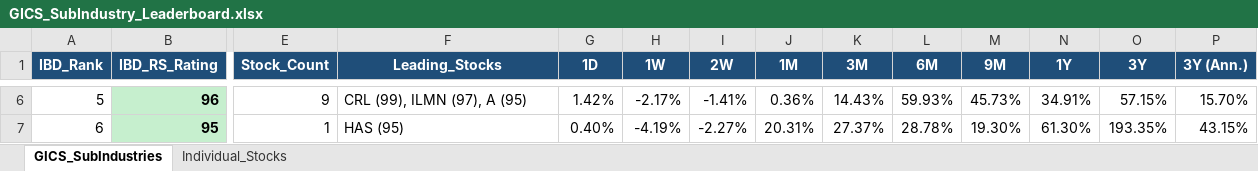
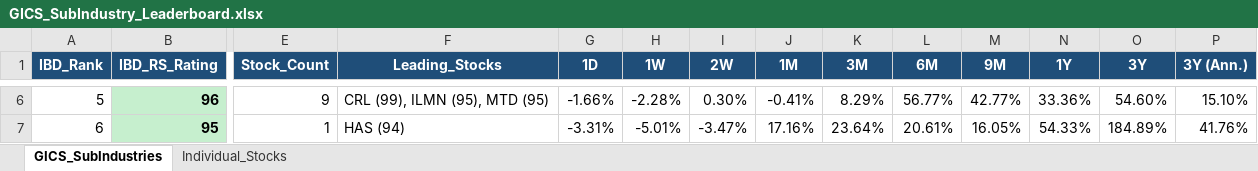
Before and after one commit to Jamesssurfer/GICS-Tracker, an Excel workbook: GICS_SubIndustry_Leaderboard.xlsx, sheet GICS_SubIndustries, drawn as a sheet; only a part is shown, gaps mark what is left out; values as stored, in another font and other column widths than the file's, no borders; the diff covers the shown part only; the diff names each change by its address in the sheet, - before the commit and + after, or states it on an @@ line.

```diff
--- a/GICS_SubIndustry_Leaderboard.xlsx (sheet GICS_SubIndustries)
+++ b/GICS_SubIndustry_Leaderboard.xlsx (sheet GICS_SubIndustries)
-F6 (Leading_Stocks): CRL (99), ILMN (97), A (95)
+F6 (Leading_Stocks): CRL (99), ILMN (95), MTD (95)
-G6 (1D): 1.42%
+G6 (1D): -1.66%
-H6 (1W): -2.17%
+H6 (1W): -2.28%
-I6 (2W): -1.41%
+I6 (2W): 0.30%
-J6 (1M): 0.36%
+J6 (1M): -0.41%
-K6 (3M): 14.43%
+K6 (3M): 8.29%
-L6 (6M): 59.93%
+L6 (6M): 56.77%
-M6 (9M): 45.73%
+M6 (9M): 42.77%
-N6 (1Y): 34.91%
+N6 (1Y): 33.36%
-O6 (3Y): 57.15%
+O6 (3Y): 54.60%
-P6 (3Y (Ann.)): 15.70%
+P6 (3Y (Ann.)): 15.10%
-F7 (Leading_Stocks): HAS (95)
+F7 (Leading_Stocks): HAS (94)
-G7 (1D): 0.40%
+G7 (1D): -3.31%
-H7 (1W): -4.19%
+H7 (1W): -5.01%
-I7 (2W): -2.27%
+I7 (2W): -3.47%
-J7 (1M): 20.31%
+J7 (1M): 17.16%
-K7 (3M): 27.37%
+K7 (3M): 23.64%
-L7 (6M): 28.78%
+L7 (6M): 20.61%
-M7 (9M): 19.30%
+M7 (9M): 16.05%
-N7 (1Y): 61.30%
+N7 (1Y): 54.33%
-O7 (3Y): 193.35%
+O7 (3Y): 184.89%
-P7 (3Y (Ann.)): 43.15%
+P7 (3Y (Ann.)): 41.76%
```
Also changed, not shown: 1663 edited cells elsewhere in this sheet, sheet Individual_Stocks.
